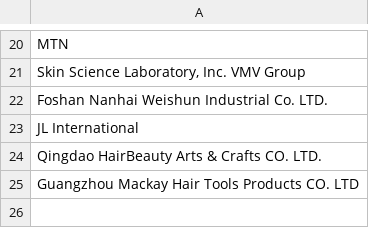
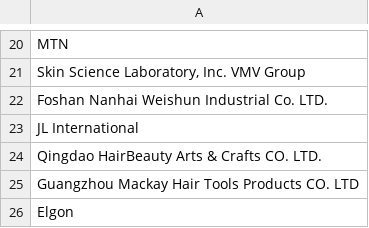
Before and after one commit to devhood/mean-erp, a CSV file: data/csv/suppliers.csv, drawn as a sheet; only a part is shown, gaps mark what is left out; the diff names each change by its address in the sheet, - before the commit and + after, or states it on an @@ line.

```diff
--- a/data/csv/suppliers.csv
+++ b/data/csv/suppliers.csv
+row 26: Elgon
```
Also changed, not shown: data/csv/permissions.csv, 10 other files.
